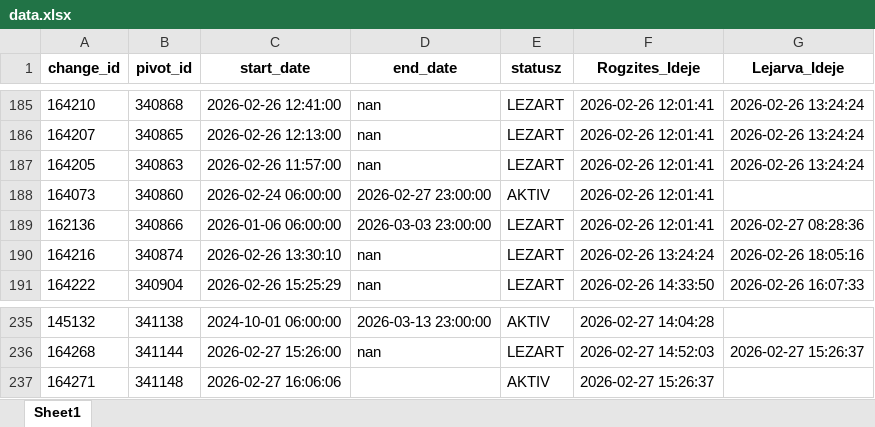
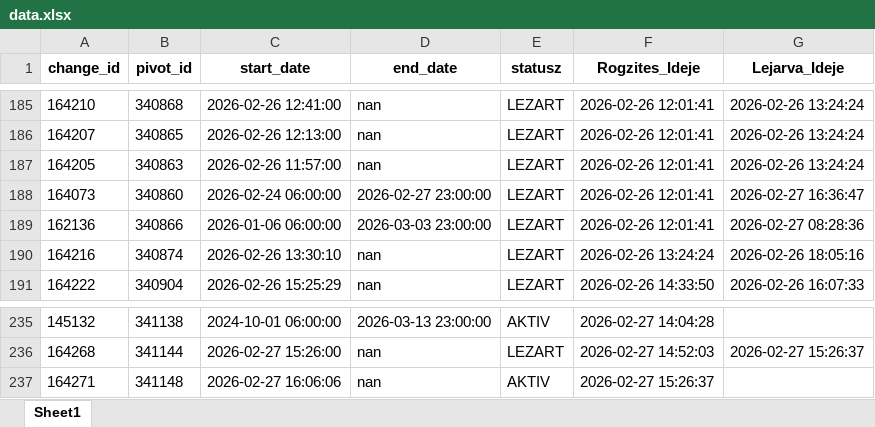
Before and after one commit to zoltanfarkasnemeth/BKK, an Excel workbook: data.xlsx, sheet Sheet1, drawn as a sheet; only a part is shown, gaps mark what is left out; values as stored, in another font and other column widths than the file's, no borders; the diff names each change by its address in the sheet, - before the commit and + after, or states it on an @@ line.

```diff
--- a/data.xlsx (sheet Sheet1)
+++ b/data.xlsx (sheet Sheet1)
-E188 (statusz): AKTIV
+E188 (statusz): LEZART
-G188 (Lejarva_Ideje): (empty)
+G188 (Lejarva_Ideje): 2026-02-27 16:36:47
-D237 (end_date): (empty)
+D237 (end_date): nan
```
